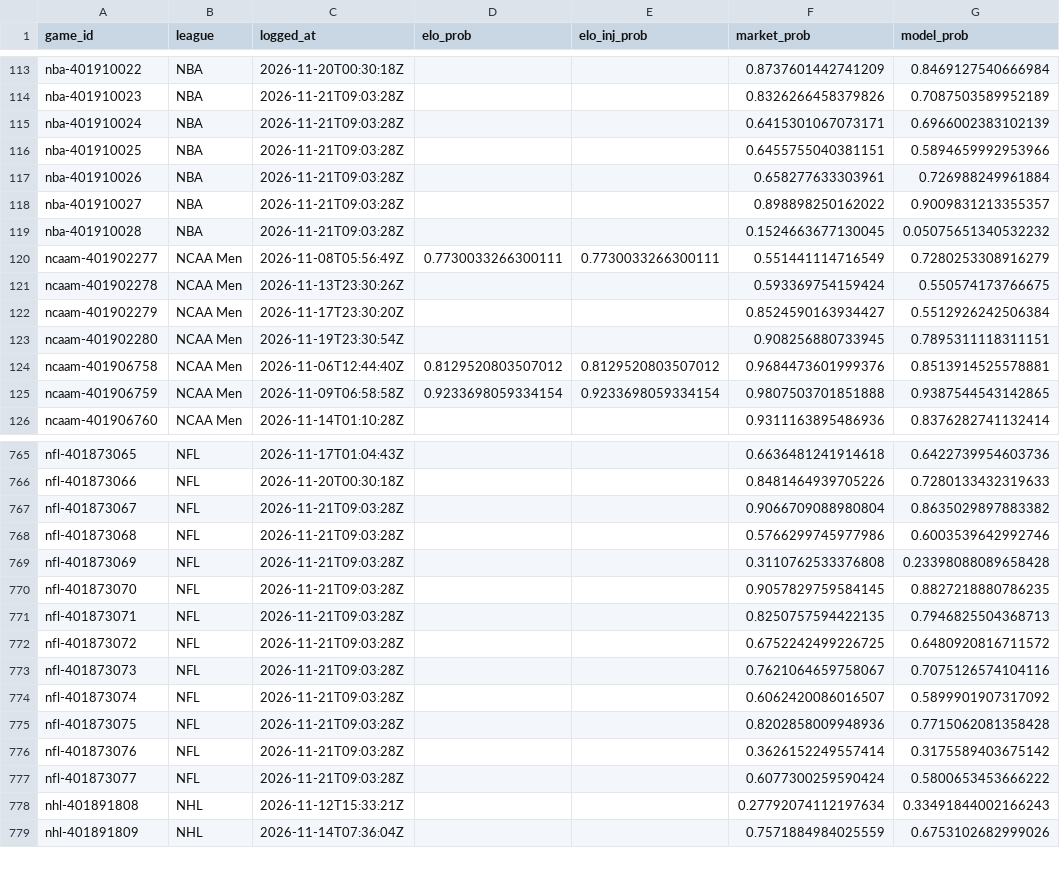
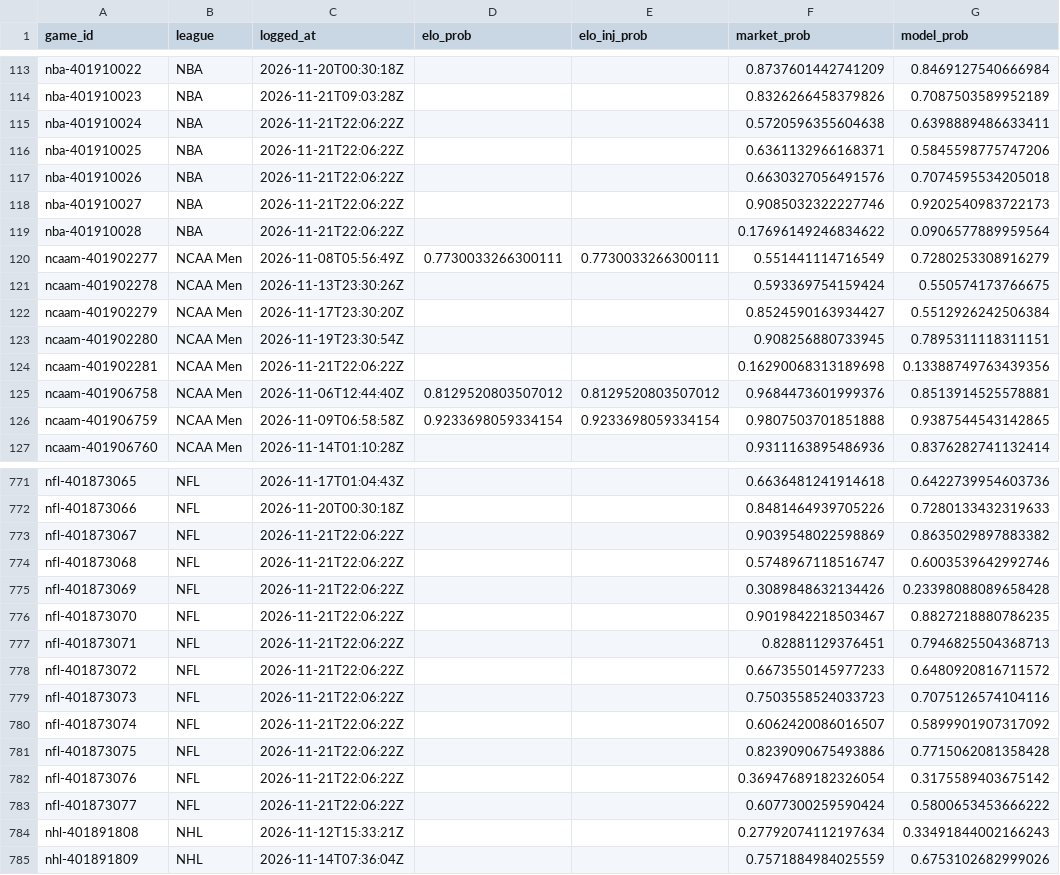
Before and after one commit to charliedavis78-bit/edge-e4b8b58d340a, a CSV file: log/predictions.csv, drawn as a sheet; only a part is shown, gaps mark what is left out; the diff covers the shown part only.

```diff
--- a/log/predictions.csv
+++ b/log/predictions.csv
@@ -114,7 +114,7 @@ nba-401910022,NBA,2026-11-20T00:30:18Z,,,0.8737601442741209,0.8469127540666984
 nba-401910023,NBA,2026-11-21T09:03:28Z,,,0.8326266458379826,0.7087503589952189
-nba-401910024,NBA,2026-11-21T09:03:28Z,,,0.6415301067073171,0.6966002383102139
-nba-401910025,NBA,2026-11-21T09:03:28Z,,,0.6455755040381151,0.5894659992953966
-nba-401910026,NBA,2026-11-21T09:03:28Z,,,0.658277633303961,0.726988249961884
-nba-401910027,NBA,2026-11-21T09:03:28Z,,,0.898898250162022,0.9009831213355357
-nba-401910028,NBA,2026-11-21T09:03:28Z,,,0.1524663677130045,0.05075651340532232
+nba-401910024,NBA,2026-11-21T22:06:22Z,,,0.5720596355604638,0.6398889486633411
+nba-401910025,NBA,2026-11-21T22:06:22Z,,,0.6361132966168371,0.5845598775747206
+nba-401910026,NBA,2026-11-21T22:06:22Z,,,0.6630327056491576,0.7074595534205018
+nba-401910027,NBA,2026-11-21T22:06:22Z,,,0.9085032322227746,0.9202540983722173
+nba-401910028,NBA,2026-11-21T22:06:22Z,,,0.17696149246834622,0.0906577889959564
 ncaam-401902277,NCAA Men,2026-11-08T05:56:49Z,0.7730033266300111,0.7730033266300111,0.551441114716549,0.7280253308916279
@@ -123,2 +123,3 @@ ncaam-401902279,NCAA Men,2026-11-17T23:30:20Z,,,0.8524590163934427,0.55129262425
 ncaam-401902280,NCAA Men,2026-11-19T23:30:54Z,,,0.908256880733945,0.7895311118311151
+ncaam-401902281,NCAA Men,2026-11-21T22:06:22Z,,,0.16290068313189698,0.13388749763439356
 ncaam-401906758,NCAA Men,2026-11-06T12:44:40Z,0.8129520803507012,0.8129520803507012,0.9684473601999376,0.8513914525578881
@@ -766,13 +772,13 @@ nfl-401873065,NFL,2026-11-17T01:04:43Z,,,0.6636481241914618,0.6422739954603736
 nfl-401873066,NFL,2026-11-20T00:30:18Z,,,0.8481464939705226,0.7280133432319633
-nfl-401873067,NFL,2026-11-21T09:03:28Z,,,0.9066709088980804,0.8635029897883382
-nfl-401873068,NFL,2026-11-21T09:03:28Z,,,0.5766299745977986,0.6003539642992746
-nfl-401873069,NFL,2026-11-21T09:03:28Z,,,0.3110762533376808,0.23398088089658428
-nfl-401873070,NFL,2026-11-21T09:03:28Z,,,0.9057829759584145,0.8827218880786235
-nfl-401873071,NFL,2026-11-21T09:03:28Z,,,0.8250757594422135,0.7946825504368713
-nfl-401873072,NFL,2026-11-21T09:03:28Z,,,0.6752242499226725,0.6480920816711572
-nfl-401873073,NFL,2026-11-21T09:03:28Z,,,0.7621064659758067,0.7075126574104116
-nfl-401873074,NFL,2026-11-21T09:03:28Z,,,0.6062420086016507,0.5899901907317092
-nfl-401873075,NFL,2026-11-21T09:03:28Z,,,0.8202858009948936,0.7715062081358428
-nfl-401873076,NFL,2026-11-21T09:03:28Z,,,0.3626152249557414,0.3175589403675142
-nfl-401873077,NFL,2026-11-21T09:03:28Z,,,0.6077300259590424,0.5800653453666222
+nfl-401873067,NFL,2026-11-21T22:06:22Z,,,0.9039548022598869,0.8635029897883382
+nfl-401873068,NFL,2026-11-21T22:06:22Z,,,0.5748967118516747,0.6003539642992746
+nfl-401873069,NFL,2026-11-21T22:06:22Z,,,0.3089848632134426,0.23398088089658428
+nfl-401873070,NFL,2026-11-21T22:06:22Z,,,0.9019842218503467,0.8827218880786235
+nfl-401873071,NFL,2026-11-21T22:06:22Z,,,0.82881129376451,0.7946825504368713
+nfl-401873072,NFL,2026-11-21T22:06:22Z,,,0.6673550145977233,0.6480920816711572
+nfl-401873073,NFL,2026-11-21T22:06:22Z,,,0.7503558524033723,0.7075126574104116
+nfl-401873074,NFL,2026-11-21T22:06:22Z,,,0.6062420086016507,0.5899901907317092
+nfl-401873075,NFL,2026-11-21T22:06:22Z,,,0.8239090675493886,0.7715062081358428
+nfl-401873076,NFL,2026-11-21T22:06:22Z,,,0.36947689182326054,0.3175589403675142
+nfl-401873077,NFL,2026-11-21T22:06:22Z,,,0.6077300259590424,0.5800653453666222
 nhl-401891808,NHL,2026-11-12T15:33:21Z,,,0.27792074112197634,0.33491844002166243
```
Also changed, not shown: 10 added rows and 45 edited cells elsewhere in this file.
